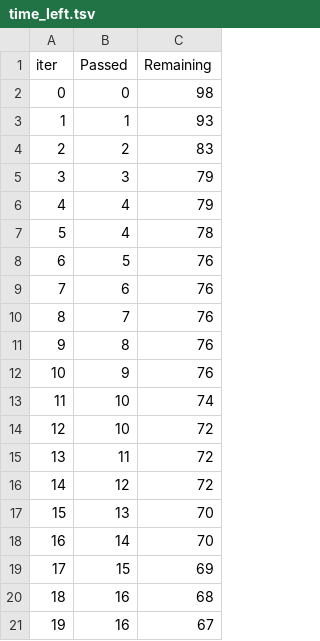
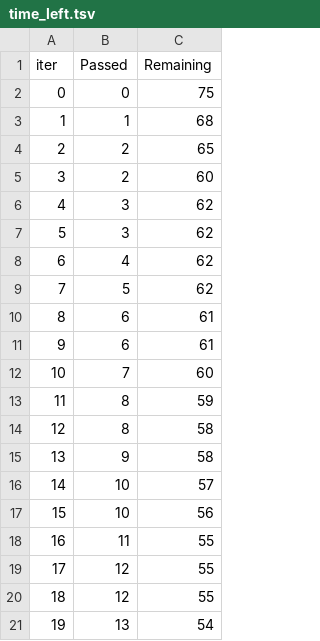
Before and after one commit to singh-manavv/Students-Performance-Prediction, a TSV file: catboost_info/time_left.tsv, drawn as a sheet; only a part is shown; the diff covers the shown part only.

```diff
--- a/catboost_info/time_left.tsv
+++ b/catboost_info/time_left.tsv
@@ -1,21 +1,21 @@
 iter	Passed	Remaining
-0	0	98
-1	1	93
-2	2	83
-3	3	79
-4	4	79
-5	4	78
-6	5	76
-7	6	76
-8	7	76
-9	8	76
-10	9	76
-11	10	74
-12	10	72
-13	11	72
-14	12	72
-15	13	70
-16	14	70
-17	15	69
-18	16	68
-19	16	67
+0	0	75
+1	1	68
+2	2	65
+3	2	60
+4	3	62
+5	3	62
+6	4	62
+7	5	62
+8	6	61
+9	6	61
+10	7	60
+11	8	59
+12	8	58
+13	9	58
+14	10	57
+15	10	56
+16	11	55
+17	12	55
+18	12	55
+19	13	54
```
Also changed, not shown: 159 edited cells elsewhere in this file, 4 other files.
